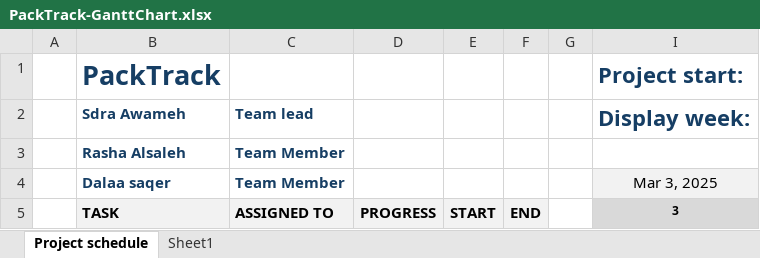
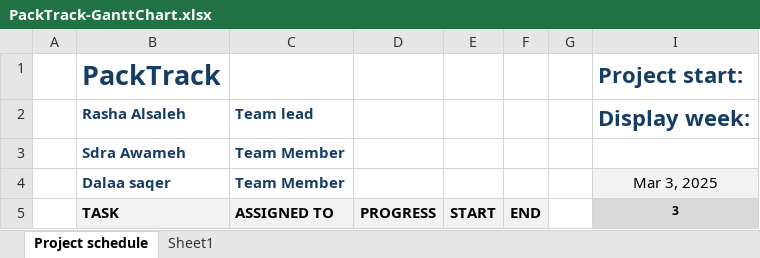
Before and after one commit to rasha-2k/PackTrack, an Excel workbook: Documents/PackTrack-GanttChart.xlsx, sheet Project schedule, drawn as a sheet; only a part is shown; values as stored, in another font and other column widths than the file's, no borders; conditional formats not drawn; the diff names each change by its address in the sheet, - before the commit and + after, or states it on an @@ line.

Commit message:
enhance the documentation layout, add more pages to UI section, remove gantt chart file and replace it with the actual table

```diff
--- a/Documents/PackTrack-GanttChart.xlsx (sheet Project schedule)
+++ b/Documents/PackTrack-GanttChart.xlsx (sheet Project schedule)
-B2 (PackTrack): Sdra Awameh
+B2 (PackTrack): Rasha Alsaleh
-B3 (PackTrack): Rasha Alsaleh
+B3 (PackTrack): Sdra Awameh
```
Also changed, not shown: 1 other file.
